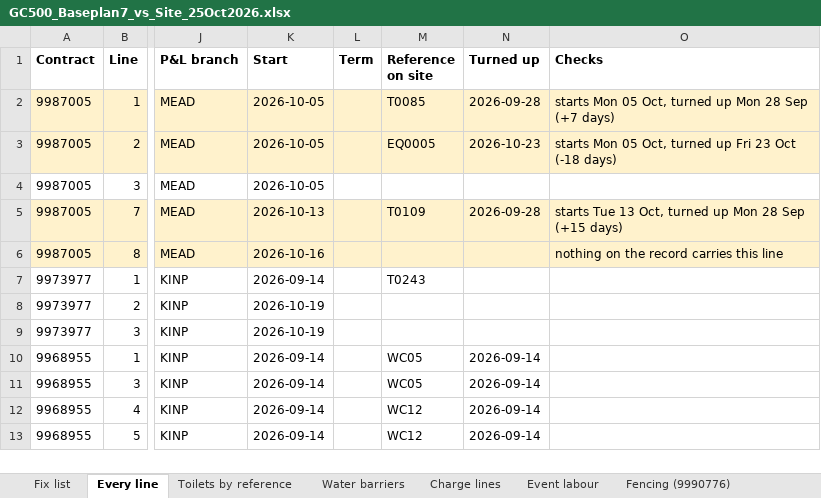
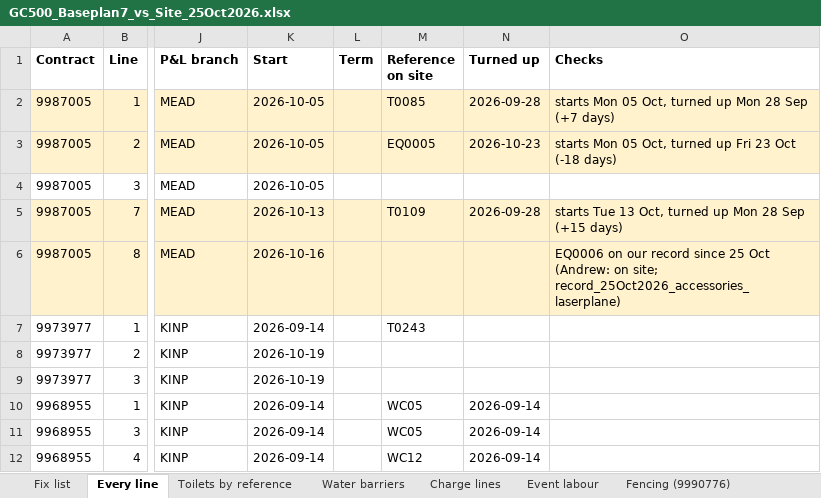
Before and after one commit to tatts29-svg/fish, an Excel workbook: 03_GC500_Delivery_Control/review_25Oct2026_baseplan7/GC500_Baseplan7_vs_Site_25Oct2026.xlsx, sheet Every line, drawn as a sheet; only a part is shown, gaps mark what is left out; the shorter side is filled out with more unchanged rows; values as stored, in another font and other column widths than the file's, no borders; the diff names each change by its address in the sheet, - before the commit and + after, or states it on an @@ line.

```diff
--- a/03_GC500_Delivery_Control/review_25Oct2026_baseplan7/GC500_Baseplan7_vs_Site_25Oct2026.xlsx (sheet Every line)
+++ b/03_GC500_Delivery_Control/review_25Oct2026_baseplan7/GC500_Baseplan7_vs_Site_25Oct2026.xlsx (sheet Every line)
-O6 (Checks): nothing on the record carries this line
+O6 (Checks): EQ0006 on our record since 25 Oct (Andrew: on site; record_25Oct2026_accessories_laserplane)
```
Also changed, not shown: sheet Fix list, sheet Charge lines, sheet Branch tie-out, other sheet tabs, 8 other files.
